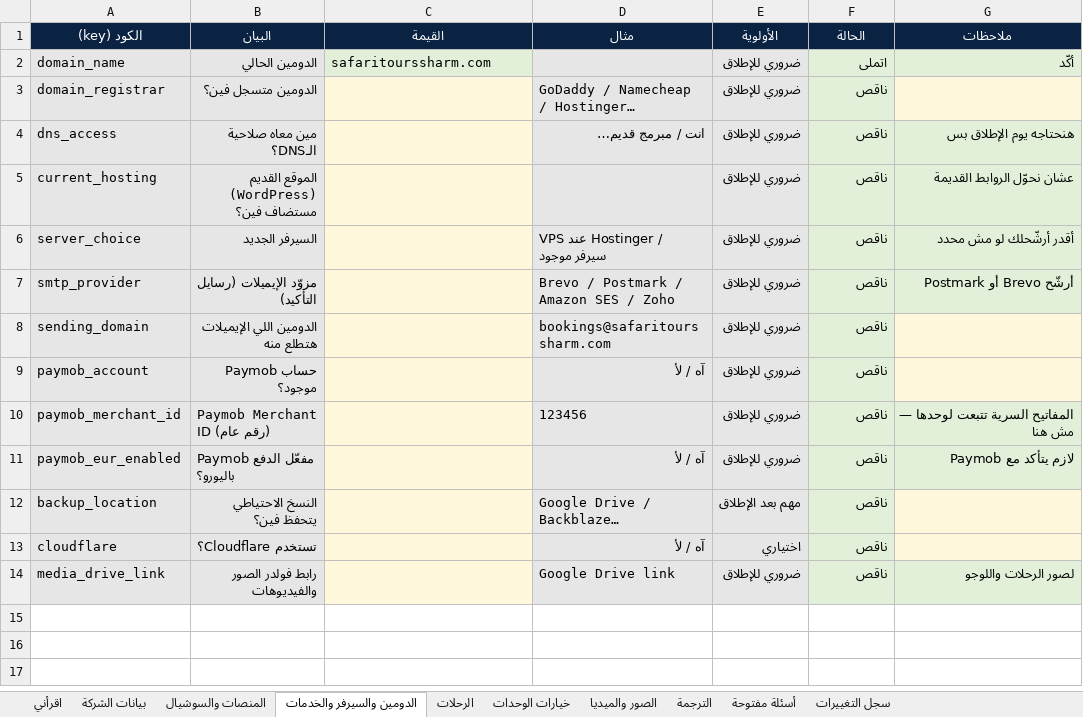
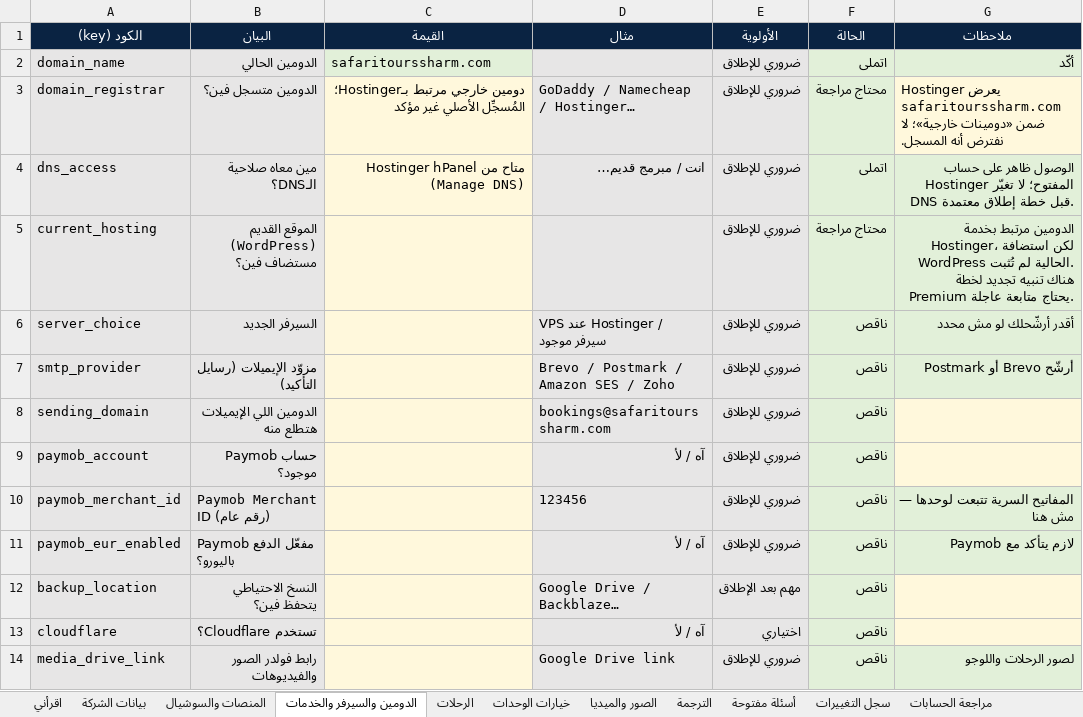
Before and after one commit to wego2388/wego-platform, an Excel workbook: clients/safari-tours-sharm/owner-data/safari-tours-owner-data-hub.xlsx, sheet الدومين والسيرفر والخدمات, drawn as a sheet; values as stored, in another font and other column widths than the file's, no borders; conditional formats not drawn; the diff names each change by its address in the sheet, - before the commit and + after, or states it on an @@ line.

```diff
--- a/clients/safari-tours-sharm/owner-data/safari-tours-owner-data-hub.xlsx (sheet الدومين والسيرفر والخدمات)
+++ b/clients/safari-tours-sharm/owner-data/safari-tours-owner-data-hub.xlsx (sheet الدومين والسيرفر والخدمات)
+sheet tab: مراجعة الحسابات
-C3 (القيمة): (empty)
+C3 (القيمة): دومين خارجي مرتبط بـHostinger؛ المُسجِّل الأصلي غير مؤكد
-F3 (الحالة): ناقص
+F3 (الحالة): محتاج مراجعة
-G3 (ملاحظات): (empty)
+G3 (ملاحظات): Hostinger يعرض safaritourssharm.com ضمن «دومينات خارجية»؛ لا نفترض أنه المسجل.
-C4 (القيمة): (empty)
+C4 (القيمة): متاح من Hostinger hPanel (Manage DNS)
-F4 (الحالة): ناقص
+F4 (الحالة): اتملى
-G4 (ملاحظات): هنحتاجه يوم الإطلاق بس
+G4 (ملاحظات): الوصول ظاهر على حساب Hostinger المفتوح؛ لا تغيّر DNS قبل خطة إطلاق معتمدة.
-F5 (الحالة): ناقص
+F5 (الحالة): محتاج مراجعة
-G5 (ملاحظات): عشان نحوّل الروابط القديمة
+G5 (ملاحظات): الدومين مرتبط بخدمة Hostinger، لكن استضافة WordPress الحالية لم تُثبت. هناك تنبيه تجديد لخطة Premium يحتاج متابعة عاجلة.
```
Also changed, not shown: sheet المنصات والسوشيال, sheet أسئلة مفتوحة, sheet اقرأني, sheet بيانات الشركة, sheet سجل التغييرات, other sheet tabs, 3 other files.
